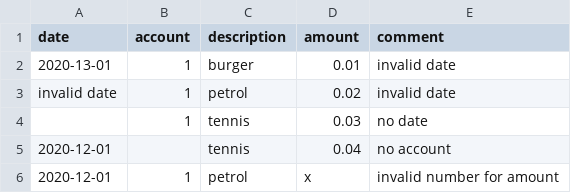
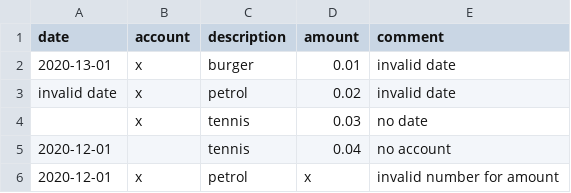
Before and after one commit to prule/data-processing-experiment, a CSV file: data/sample1/statements/invalid-rows.csv, drawn as a sheet.

Commit message:
externalise table configuration

```diff
--- a/data/sample1/statements/invalid-rows.csv
+++ b/data/sample1/statements/invalid-rows.csv
@@ -1,6 +1,6 @@
 date,account,description,amount,comment
-2020-13-01, 1, burger, 0.01, invalid date
-invalid date, 1, petrol, 0.02, invalid date
-, 1, tennis, 0.03, no date
+2020-13-01, x, burger, 0.01, invalid date
+invalid date, x, petrol, 0.02, invalid date
+, x, tennis, 0.03, no date
 2020-12-01, , tennis, 0.04, no account
-2020-12-01, 1, petrol, x, invalid number for amount
+2020-12-01, x, petrol, x, invalid number for amount
```
Also changed, not shown: 26 other files.
